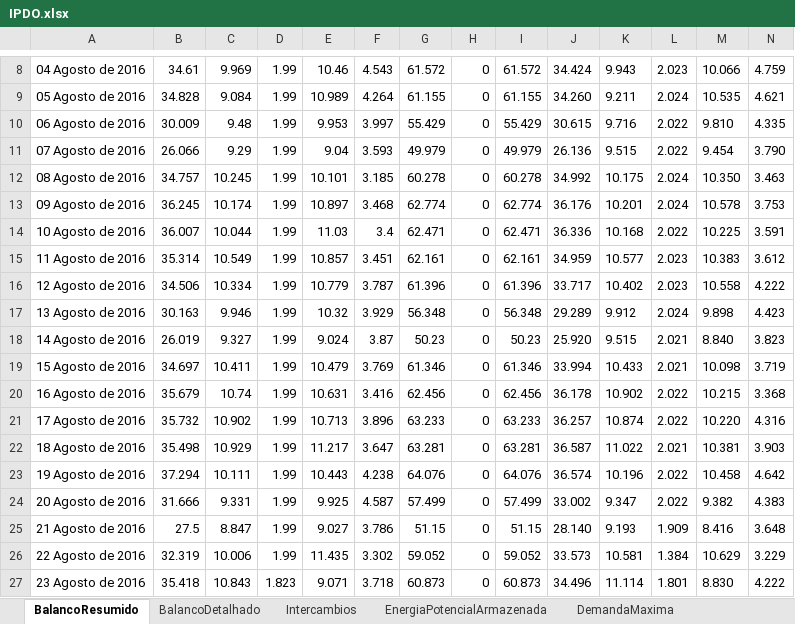
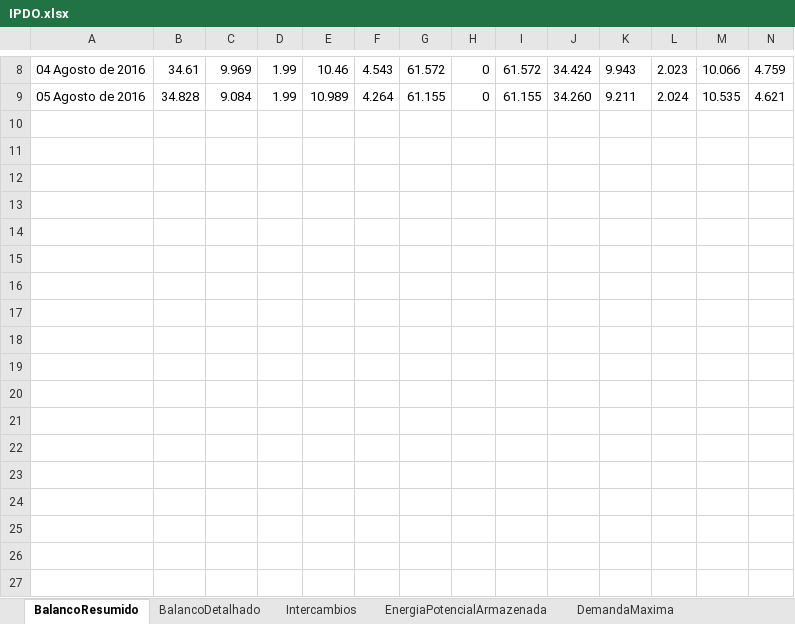
Before and after one commit to ClaudioSiervi/ETL_PDF, an Excel workbook: IPDO.xlsx, sheet BalancoResumido, drawn as a sheet; only a part is shown, gaps mark what is left out; values as stored, in another font and other column widths than the file's, no borders; rows hold the shown columns only; the diff covers the shown part only; the diff names each change by its address in the sheet, - before the commit and + after, or states it on an @@ line.

```diff
--- a/IPDO.xlsx (sheet BalancoResumido)
+++ b/IPDO.xlsx (sheet BalancoResumido)
-row 10: 06 Agosto de 2016 | 30.009 | 9.48 | 1.99 | 9.953 | 3.997 | 55.429 | 0 | 55.429 | 30.615 | 9.716 | 2.022 | 9.810 | 4.335
-row 11: 07 Agosto de 2016 | 26.066 | 9.29 | 1.99 | 9.04 | 3.593 | 49.979 | 0 | 49.979 | 26.136 | 9.515 | 2.022 | 9.454 | 3.790
-row 12: 08 Agosto de 2016 | 34.757 | 10.245 | 1.99 | 10.101 | 3.185 | 60.278 | 0 | 60.278 | 34.992 | 10.175 | 2.024 | 10.350 | 3.463
-row 13: 09 Agosto de 2016 | 36.245 | 10.174 | 1.99 | 10.897 | 3.468 | 62.774 | 0 | 62.774 | 36.176 | 10.201 | 2.024 | 10.578 | 3.753
-row 14: 10 Agosto de 2016 | 36.007 | 10.044 | 1.99 | 11.03 | 3.4 | 62.471 | 0 | 62.471 | 36.336 | 10.168 | 2.022 | 10.225 | 3.591
-row 15: 11 Agosto de 2016 | 35.314 | 10.549 | 1.99 | 10.857 | 3.451 | 62.161 | 0 | 62.161 | 34.959 | 10.577 | 2.023 | 10.383 | 3.612
-row 16: 12 Agosto de 2016 | 34.506 | 10.334 | 1.99 | 10.779 | 3.787 | 61.396 | 0 | 61.396 | 33.717 | 10.402 | 2.023 | 10.558 | 4.222
-row 17: 13 Agosto de 2016 | 30.163 | 9.946 | 1.99 | 10.32 | 3.929 | 56.348 | 0 | 56.348 | 29.289 | 9.912 | 2.024 | 9.898 | 4.423
-row 18: 14 Agosto de 2016 | 26.019 | 9.327 | 1.99 | 9.024 | 3.87 | 50.23 | 0 | 50.23 | 25.920 | 9.515 | 2.021 | 8.840 | 3.823
-row 19: 15 Agosto de 2016 | 34.697 | 10.411 | 1.99 | 10.479 | 3.769 | 61.346 | 0 | 61.346 | 33.994 | 10.433 | 2.021 | 10.098 | 3.719
-row 20: 16 Agosto de 2016 | 35.679 | 10.74 | 1.99 | 10.631 | 3.416 | 62.456 | 0 | 62.456 | 36.178 | 10.902 | 2.022 | 10.215 | 3.368
-row 21: 17 Agosto de 2016 | 35.732 | 10.902 | 1.99 | 10.713 | 3.896 | 63.233 | 0 | 63.233 | 36.257 | 10.874 | 2.022 | 10.220 | 4.316
-row 22: 18 Agosto de 2016 | 35.498 | 10.929 | 1.99 | 11.217 | 3.647 | 63.281 | 0 | 63.281 | 36.587 | 11.022 | 2.021 | 10.381 | 3.903
-row 23: 19 Agosto de 2016 | 37.294 | 10.111 | 1.99 | 10.443 | 4.238 | 64.076 | 0 | 64.076 | 36.574 | 10.196 | 2.022 | 10.458 | 4.642
-row 24: 20 Agosto de 2016 | 31.666 | 9.331 | 1.99 | 9.925 | 4.587 | 57.499 | 0 | 57.499 | 33.002 | 9.347 | 2.022 | 9.382 | 4.383
-row 25: 21 Agosto de 2016 | 27.5 | 8.847 | 1.99 | 9.027 | 3.786 | 51.15 | 0 | 51.15 | 28.140 | 9.193 | 1.909 | 8.416 | 3.648
-row 26: 22 Agosto de 2016 | 32.319 | 10.006 | 1.99 | 11.435 | 3.302 | 59.052 | 0 | 59.052 | 33.573 | 10.581 | 1.384 | 10.629 | 3.229
-row 27: 23 Agosto de 2016 | 35.418 | 10.843 | 1.823 | 9.071 | 3.718 | 60.873 | 0 | 60.873 | 34.496 | 11.114 | 1.801 | 8.830 | 4.222
```
Also changed, not shown: 8 removed rows elsewhere in this sheet, sheet BalancoDetalhado, sheet Intercambios, sheet EnergiaPotencialArmazenada, 8 other files.
